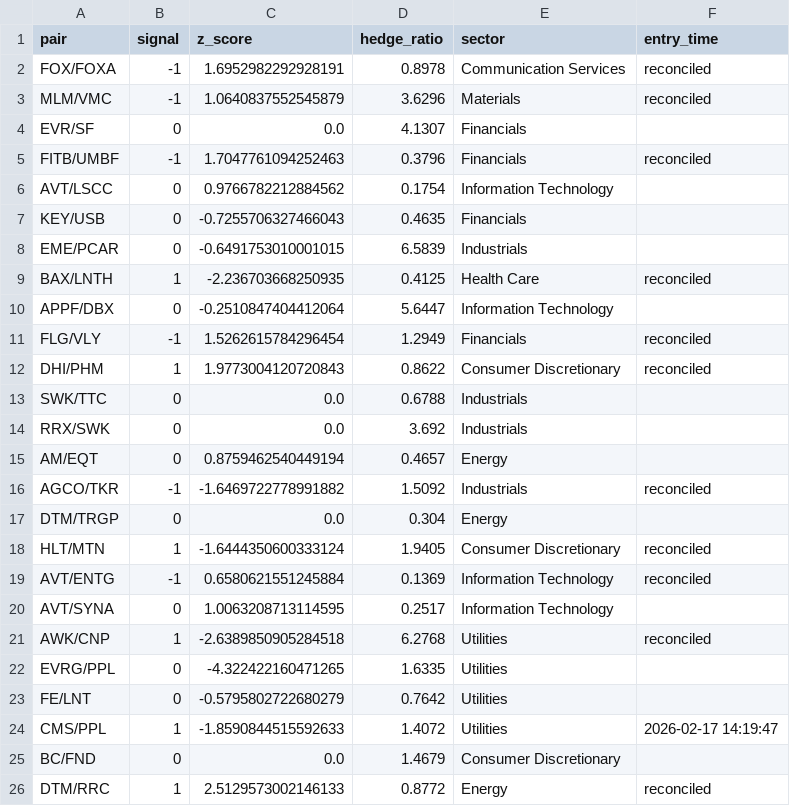
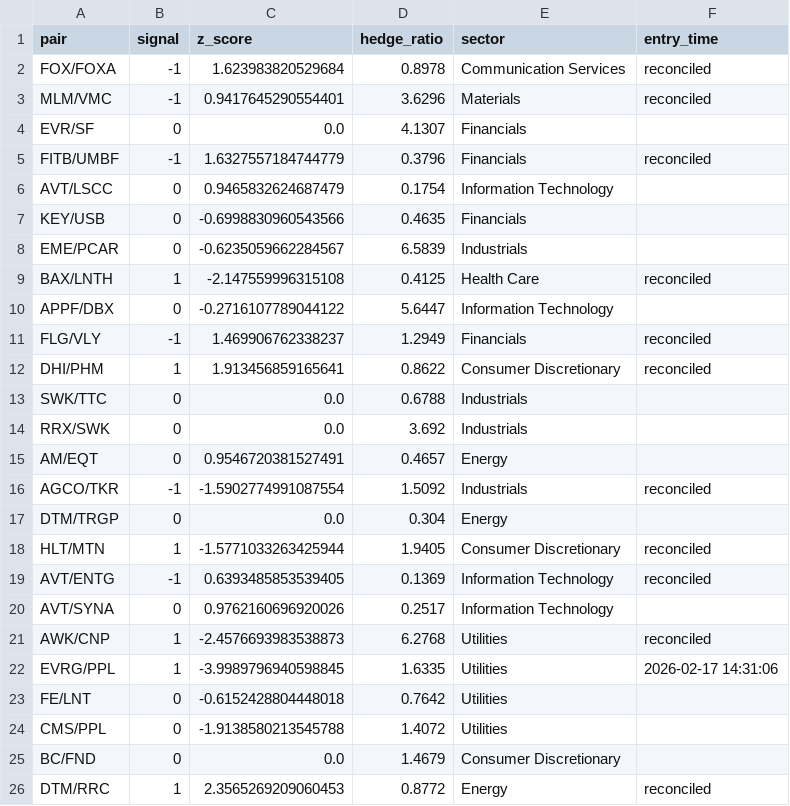
Before and after one commit to AidanJaghab/stat_arb, a CSV file: live_feed/positions.csv, drawn as a sheet.

```diff
--- a/live_feed/positions.csv
+++ b/live_feed/positions.csv
@@ -1,26 +1,26 @@
 pair,signal,z_score,hedge_ratio,sector,entry_time
-FOX/FOXA,-1,1.6952982292928191,0.8978,Communication Services,reconciled
-MLM/VMC,-1,1.0640837552545879,3.6296,Materials,reconciled
+FOX/FOXA,-1,1.623983820529684,0.8978,Communication Services,reconciled
+MLM/VMC,-1,0.9417645290554401,3.6296,Materials,reconciled
 EVR/SF,0,0.0,4.1307,Financials,
-FITB/UMBF,-1,1.7047761094252463,0.3796,Financials,reconciled
-AVT/LSCC,0,0.9766782212884562,0.1754,Information Technology,
-KEY/USB,0,-0.7255706327466043,0.4635,Financials,
-EME/PCAR,0,-0.6491753010001015,6.5839,Industrials,
-BAX/LNTH,1,-2.236703668250935,0.4125,Health Care,reconciled
-APPF/DBX,0,-0.2510847404412064,5.6447,Information Technology,
-FLG/VLY,-1,1.5262615784296454,1.2949,Financials,reconciled
-DHI/PHM,1,1.9773004120720843,0.8622,Consumer Discretionary,reconciled
+FITB/UMBF,-1,1.6327557184744779,0.3796,Financials,reconciled
+AVT/LSCC,0,0.9465832624687479,0.1754,Information Technology,
+KEY/USB,0,-0.6998830960543566,0.4635,Financials,
+EME/PCAR,0,-0.6235059662284567,6.5839,Industrials,
+BAX/LNTH,1,-2.147559996315108,0.4125,Health Care,reconciled
+APPF/DBX,0,-0.2716107789044122,5.6447,Information Technology,
+FLG/VLY,-1,1.469906762338237,1.2949,Financials,reconciled
+DHI/PHM,1,1.913456859165641,0.8622,Consumer Discretionary,reconciled
 SWK/TTC,0,0.0,0.6788,Industrials,
 RRX/SWK,0,0.0,3.692,Industrials,
-AM/EQT,0,0.8759462540449194,0.4657,Energy,
-AGCO/TKR,-1,-1.6469722778991882,1.5092,Industrials,reconciled
+AM/EQT,0,0.9546720381527491,0.4657,Energy,
+AGCO/TKR,-1,-1.5902774991087554,1.5092,Industrials,reconciled
 DTM/TRGP,0,0.0,0.304,Energy,
-HLT/MTN,1,-1.6444350600333124,1.9405,Consumer Discretionary,reconciled
-AVT/ENTG,-1,0.6580621551245884,0.1369,Information Technology,reconciled
-AVT/SYNA,0,1.0063208713114595,0.2517,Information Technology,
-AWK/CNP,1,-2.6389850905284518,6.2768,Utilities,reconciled
-EVRG/PPL,0,-4.322422160471265,1.6335,Utilities,
-FE/LNT,0,-0.5795802722680279,0.7642,Utilities,
-CMS/PPL,1,-1.8590844515592633,1.4072,Utilities,2026-02-17 14:19:47
+HLT/MTN,1,-1.5771033263425944,1.9405,Consumer Discretionary,reconciled
+AVT/ENTG,-1,0.6393485853539405,0.1369,Information Technology,reconciled
+AVT/SYNA,0,0.9762160696920026,0.2517,Information Technology,
+AWK/CNP,1,-2.4576693983538873,6.2768,Utilities,reconciled
+EVRG/PPL,1,-3.9989796940598845,1.6335,Utilities,2026-02-17 14:31:06
+FE/LNT,0,-0.6152428804448018,0.7642,Utilities,
+CMS/PPL,0,-1.9138580213545788,1.4072,Utilities,
 BC/FND,0,0.0,1.4679,Consumer Discretionary,
-DTM/RRC,1,2.5129573002146133,0.8772,Energy,reconciled
+DTM/RRC,1,2.3565269209060453,0.8772,Energy,reconciled
```
Also changed, not shown: live_feed/signals.csv, 1 other file.
